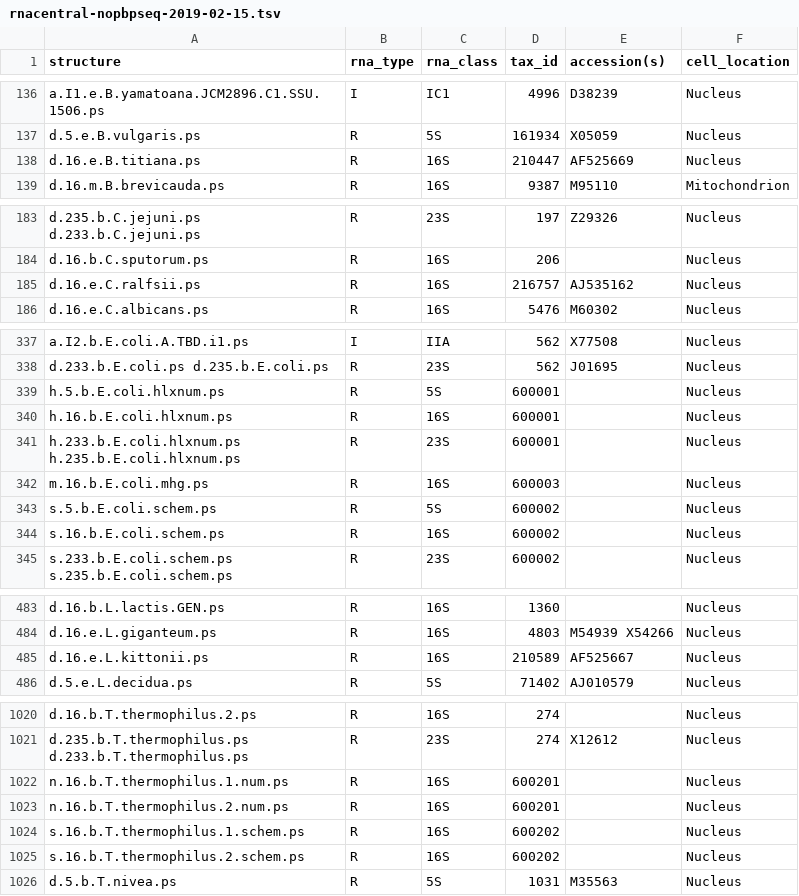
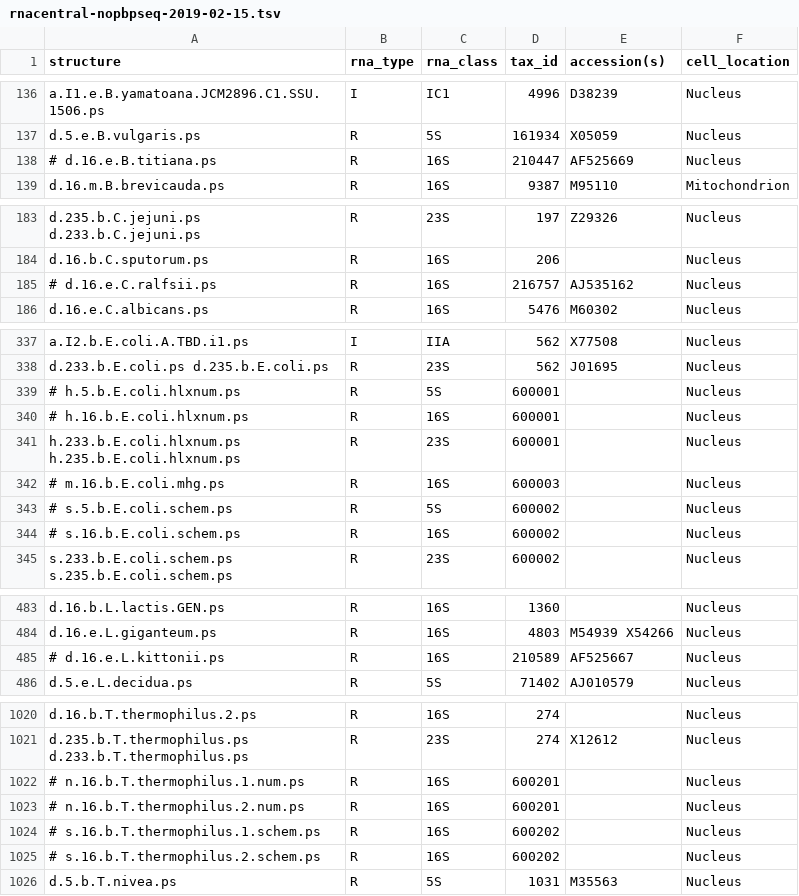
Before and after one commit to r2dt-bio/R2DT, a TSV file: data/rnacentral-nopbpseq-2019-02-15.tsv, drawn as a sheet; only a part is shown, gaps mark what is left out; the diff covers the shown part only.

```diff
--- a/data/rnacentral-nopbpseq-2019-02-15.tsv
+++ b/data/rnacentral-nopbpseq-2019-02-15.tsv
@@ -137,3 +137,3 @@ a.I1.e.B.yamatoana.JCM2896.C1.SSU.1506.ps	I	IC1	4996	D38239	Nucleus
 d.5.e.B.vulgaris.ps	R	5S	161934	X05059	Nucleus
-d.16.e.B.titiana.ps	R	16S	210447	AF525669	Nucleus
+# d.16.e.B.titiana.ps	R	16S	210447	AF525669	Nucleus
 d.16.m.B.brevicauda.ps	R	16S	9387	M95110	Mitochondrion
@@ -184,3 +184,3 @@ d.235.b.C.jejuni.ps d.233.b.C.jejuni.ps	R	23S	197	Z29326	Nucleus
 d.16.b.C.sputorum.ps	R	16S	206		Nucleus
-d.16.e.C.ralfsii.ps	R	16S	216757	AJ535162	Nucleus
+# d.16.e.C.ralfsii.ps	R	16S	216757	AJ535162	Nucleus
 d.16.e.C.albicans.ps	R	16S	5476	M60302	Nucleus
@@ -338,8 +338,8 @@ a.I2.b.E.coli.A.TBD.i1.ps	I	IIA	562	X77508	Nucleus
 d.233.b.E.coli.ps d.235.b.E.coli.ps	R	23S	562	J01695	Nucleus
-h.5.b.E.coli.hlxnum.ps	R	5S	600001		Nucleus
-h.16.b.E.coli.hlxnum.ps	R	16S	600001		Nucleus
+# h.5.b.E.coli.hlxnum.ps	R	5S	600001		Nucleus
+# h.16.b.E.coli.hlxnum.ps	R	16S	600001		Nucleus
 h.233.b.E.coli.hlxnum.ps h.235.b.E.coli.hlxnum.ps	R	23S	600001		Nucleus
-m.16.b.E.coli.mhg.ps	R	16S	600003		Nucleus
-s.5.b.E.coli.schem.ps	R	5S	600002		Nucleus
-s.16.b.E.coli.schem.ps	R	16S	600002		Nucleus
+# m.16.b.E.coli.mhg.ps	R	16S	600003		Nucleus
+# s.5.b.E.coli.schem.ps	R	5S	600002		Nucleus
+# s.16.b.E.coli.schem.ps	R	16S	600002		Nucleus
 s.233.b.E.coli.schem.ps s.235.b.E.coli.schem.ps	R	23S	600002		Nucleus
@@ -484,3 +484,3 @@ d.16.b.L.lactis.GEN.ps	R	16S	1360		Nucleus
 d.16.e.L.giganteum.ps	R	16S	4803	M54939 X54266	Nucleus
-d.16.e.L.kittonii.ps	R	16S	210589	AF525667	Nucleus
+# d.16.e.L.kittonii.ps	R	16S	210589	AF525667	Nucleus
 d.5.e.L.decidua.ps	R	5S	71402	AJ010579	Nucleus
@@ -1021,6 +1021,6 @@ d.16.b.T.thermophilus.2.ps	R	16S	274		Nucleus
 d.235.b.T.thermophilus.ps d.233.b.T.thermophilus.ps	R	23S	274	X12612	Nucleus
-n.16.b.T.thermophilus.1.num.ps	R	16S	600201		Nucleus
-n.16.b.T.thermophilus.2.num.ps	R	16S	600201		Nucleus
-s.16.b.T.thermophilus.1.schem.ps	R	16S	600202		Nucleus
-s.16.b.T.thermophilus.2.schem.ps	R	16S	600202		Nucleus
+# n.16.b.T.thermophilus.1.num.ps	R	16S	600201		Nucleus
+# n.16.b.T.thermophilus.2.num.ps	R	16S	600201		Nucleus
+# s.16.b.T.thermophilus.1.schem.ps	R	16S	600202		Nucleus
+# s.16.b.T.thermophilus.2.schem.ps	R	16S	600202		Nucleus
 d.5.b.T.nivea.ps	R	5S	1031	M35563	Nucleus
```
Also changed, not shown: 3 edited cells elsewhere in this file, 1 other file.
